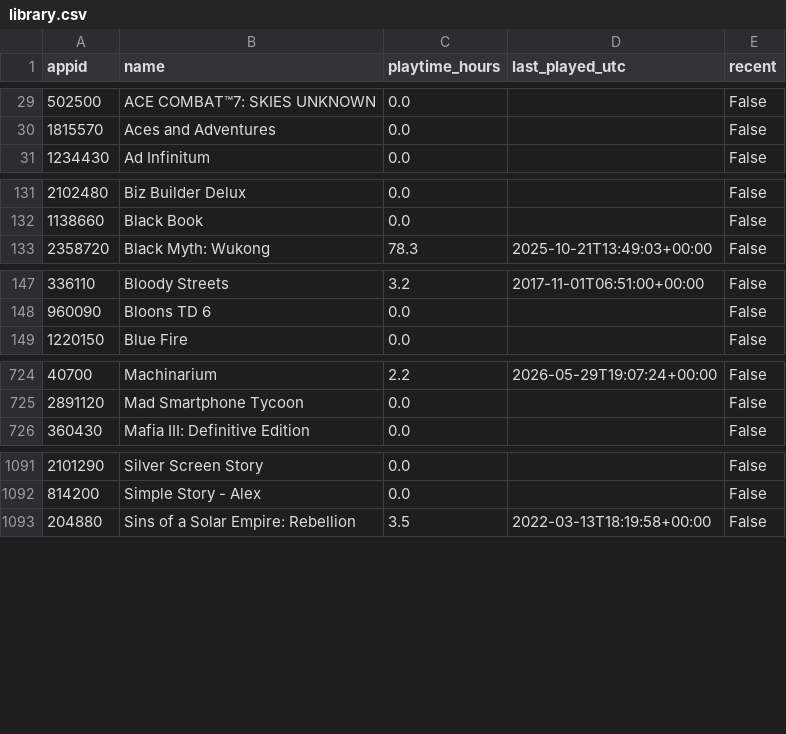
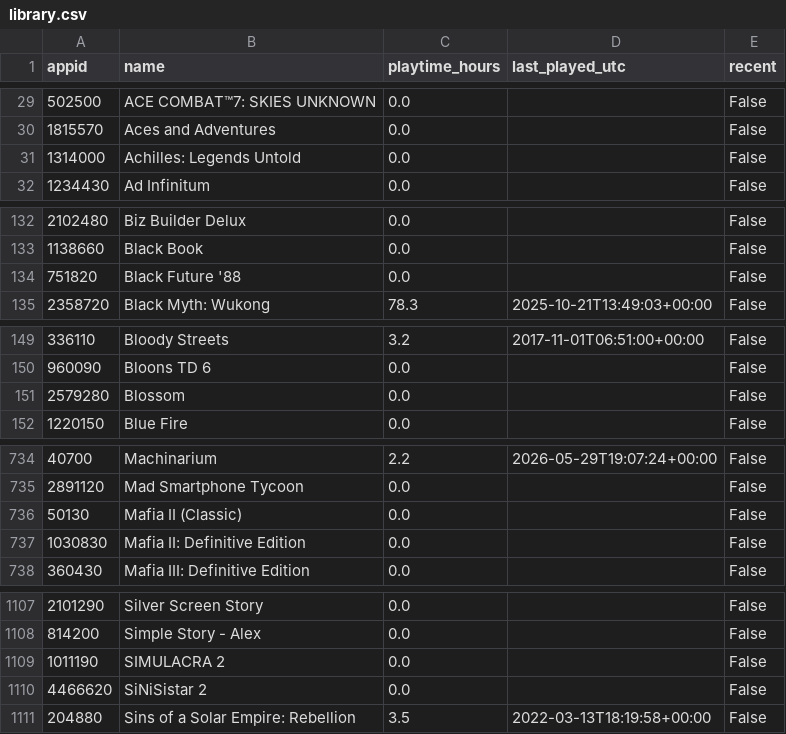
Before and after one commit to loiey8848-blip/steam-data, a CSV file: data/library.csv, drawn as a sheet; only a part is shown, gaps mark what is left out; the diff covers the shown part only; the diff names each change by its address in the sheet, - before the commit and + after, or states it on an @@ line.

Commit message:
Update Steam library, wishlist and achievements

```diff
--- a/data/library.csv
+++ b/data/library.csv
+row 31: 1314000 | Achilles: Legends Untold | 0.0 |  | False
+row 134: 751820 | Black Future '88 | 0.0 |  | False
+row 151: 2579280 | Blossom | 0.0 |  | False
+row 736: 50130 | Mafia II (Classic) | 0.0 |  | False
+row 737: 1030830 | Mafia II: Definitive Edition | 0.0 |  | False
+row 1109: 1011190 | SIMULACRA 2 | 0.0 |  | False
+row 1110: 4466620 | SiNiSistar 2 | 0.0 |  | False
```
Also changed, not shown: 17 added rows and 5 edited cells elsewhere in this file, data/achievement-summary.csv, 25 other files.
